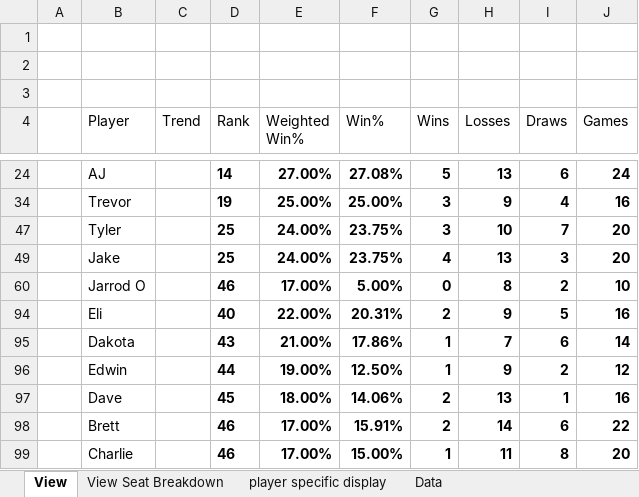
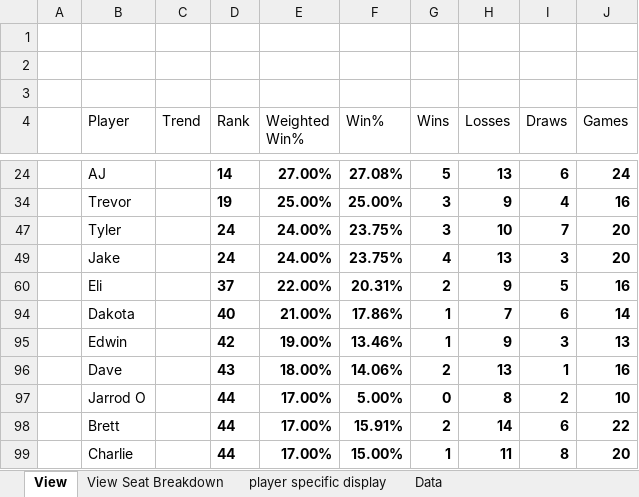
Before and after one commit to GoblinEngineers/Website-for-MNM, an Excel workbook: MNM Calc.xlsm, sheet View, drawn as a sheet; only a part is shown, gaps mark what is left out; values as stored, in another font and other column widths than the file's, no borders; charts and pictures and conditional formats and table styles not drawn; removed rows and columns are numbered as before the commit, all else as after; the diff names each change by its address in the sheet, - before the commit and + after, or states it on an @@ line.

```diff
--- a/MNM Calc.xlsm (sheet View)
+++ b/MNM Calc.xlsm (sheet View)
-D47 (Rank): 25
+D47 (Rank): 24
-D49 (Rank): 25
+D49 (Rank): 24
-row 60:  | Jarrod O |  | 46 | 17.00% | 5.00% | 0 | 8 | 2 | 10
-D60 (Rank): 40
+D60 (Rank): 37
-D94 (Rank): 43
+D94 (Rank): 40
-D95 (Rank): 44
+D95 (Rank): 42
-F95 (Win%): 12.50%
+F95 (Win%): 13.46%
-I95 (Draws): 2
+I95 (Draws): 3
-J95 (Games): 12
+J95 (Games): 13
-D96 (Rank): 45
+D96 (Rank): 43
+row 97:  | Jarrod O |  | 44 | 17.00% | 5.00% | 0 | 8 | 2 | 10
-D98:D99 (Rank): 46
+D98:D99 (Rank): 44
```
Also changed, not shown: sheet Data, hidden cells.
